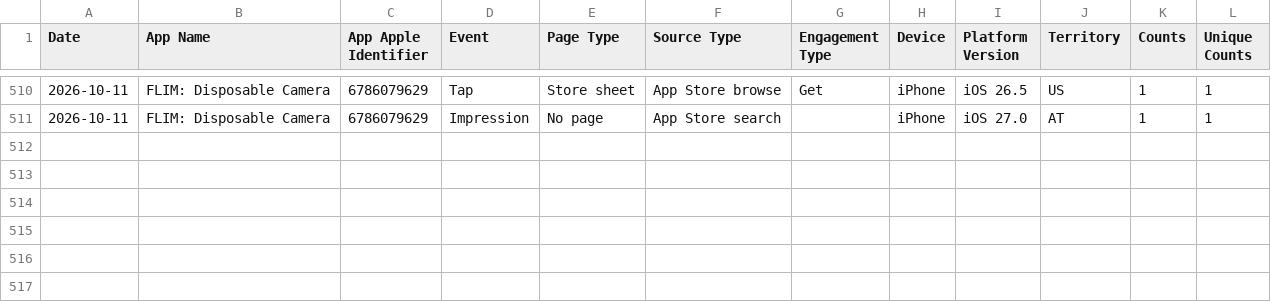
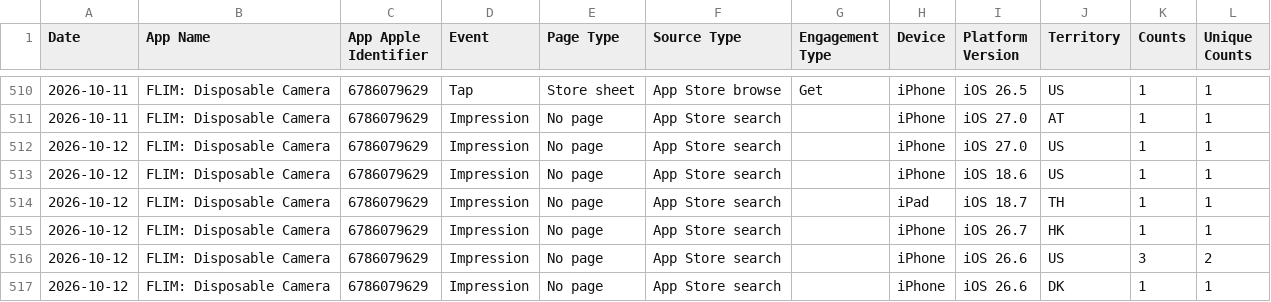
Before and after one commit to CodyBisram/flim, a TSV file: docs/asc/discovery.tsv, drawn as a sheet; only a part is shown, gaps mark what is left out; the diff names each change by its address in the sheet, - before the commit and + after, or states it on an @@ line.

```diff
--- a/docs/asc/discovery.tsv
+++ b/docs/asc/discovery.tsv
+row 512: 2026-10-12 | FLIM: Disposable Camera | 6786079629 | Impression | No page | App Store search |  | iPhone | iOS 27.0 | US | 1 | 1
+row 513: 2026-10-12 | FLIM: Disposable Camera | 6786079629 | Impression | No page | App Store search |  | iPhone | iOS 18.6 | US | 1 | 1
+row 514: 2026-10-12 | FLIM: Disposable Camera | 6786079629 | Impression | No page | App Store search |  | iPad | iOS 18.7 | TH | 1 | 1
+row 515: 2026-10-12 | FLIM: Disposable Camera | 6786079629 | Impression | No page | App Store search |  | iPhone | iOS 26.7 | HK | 1 | 1
+row 516: 2026-10-12 | FLIM: Disposable Camera | 6786079629 | Impression | No page | App Store search |  | iPhone | iOS 26.6 | US | 3 | 2
+row 517: 2026-10-12 | FLIM: Disposable Camera | 6786079629 | Impression | No page | App Store search |  | iPhone | iOS 26.6 | DK | 1 | 1
```
Also changed, not shown: docs/asc/sessions.tsv.
